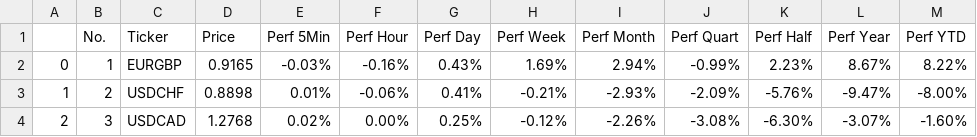
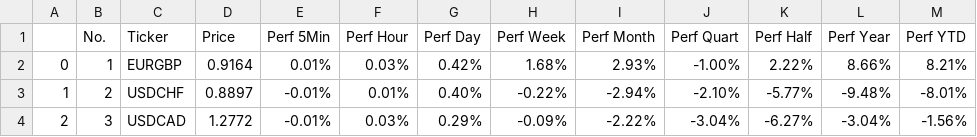
Before and after one commit to MillanUka/Forex-Scraping, a CSV file: data.csv, drawn as a sheet; only a part is shown; the diff covers the shown part only.

```diff
--- a/data.csv
+++ b/data.csv
@@ -1,4 +1,4 @@
 ,No.,Ticker,Price,Perf 5Min,Perf Hour,Perf Day,Perf Week,Perf Month,Perf Quart,Perf Half,Perf Year,Perf YTD
-0,1,EURGBP,0.9165,-0.03%,-0.16%,0.43%,1.69%,2.94%,-0.99%,2.23%,8.67%,8.22%
-1,2,USDCHF,0.8898,0.01%,-0.06%,0.41%,-0.21%,-2.93%,-2.09%,-5.76%,-9.47%,-8.00%
-2,3,USDCAD,1.2768,0.02%,0.00%,0.25%,-0.12%,-2.26%,-3.08%,-6.30%,-3.07%,-1.60%
+0,1,EURGBP,0.9164,0.01%,0.03%,0.42%,1.68%,2.93%,-1.00%,2.22%,8.66%,8.21%
+1,2,USDCHF,0.8897,-0.01%,0.01%,0.40%,-0.22%,-2.94%,-2.10%,-5.77%,-9.48%,-8.01%
+2,3,USDCAD,1.2772,-0.01%,0.03%,0.29%,-0.09%,-2.22%,-3.04%,-6.27%,-3.04%,-1.56%
```
Also changed, not shown: 67 edited cells elsewhere in this file, 3 other files.
